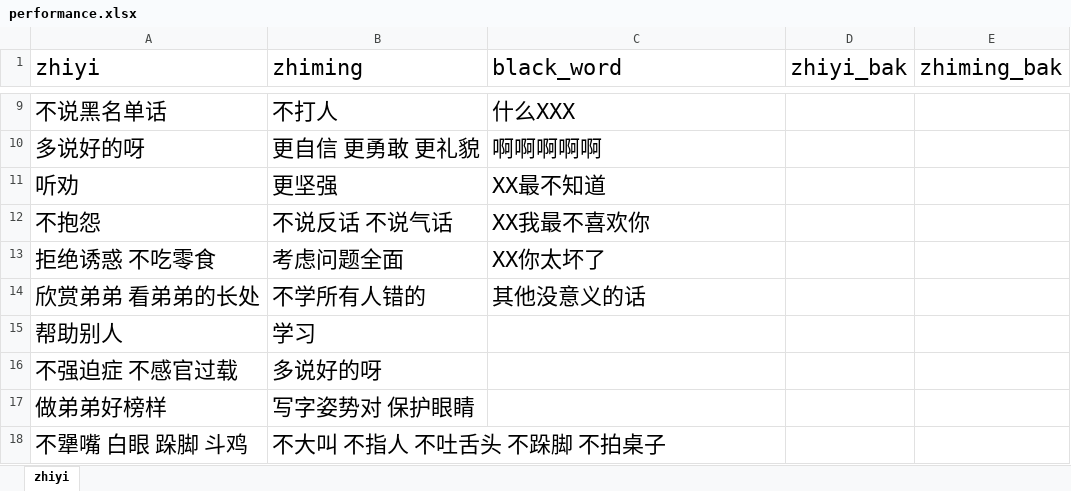
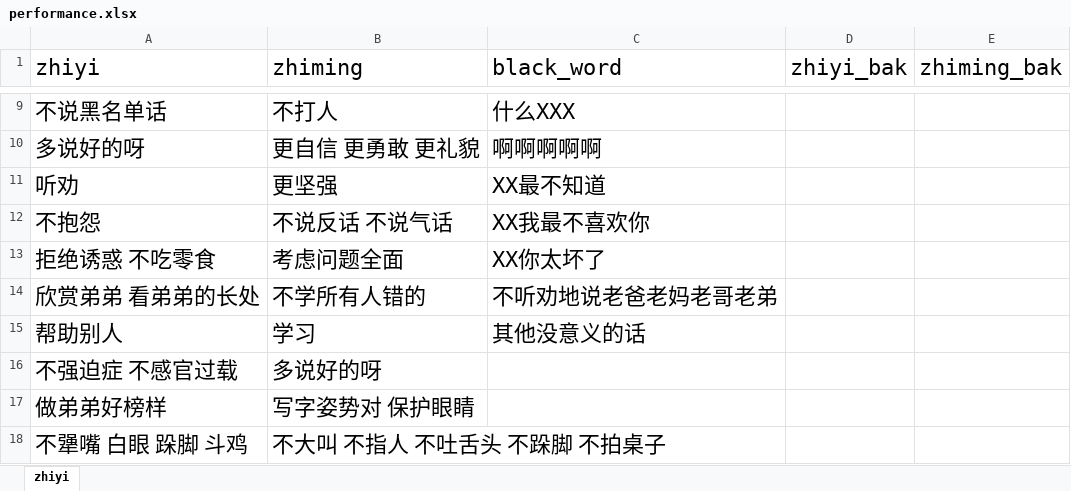
Before and after one commit to Robin88818/pyau, an Excel workbook: performance.xlsx, sheet zhiyi, drawn as a sheet; only a part is shown, gaps mark what is left out; values as stored, in another font and other column widths than the file's, no borders; the diff names each change by its address in the sheet, - before the commit and + after, or states it on an @@ line.

Commit message:
Add files via upload

```diff
--- a/performance.xlsx (sheet zhiyi)
+++ b/performance.xlsx (sheet zhiyi)
-C14 (black_word): 其他没意义的话
+C14 (black_word): 不听劝地说老爸老妈老哥老弟
-C15 (black_word): (empty)
+C15 (black_word): 其他没意义的话
```
